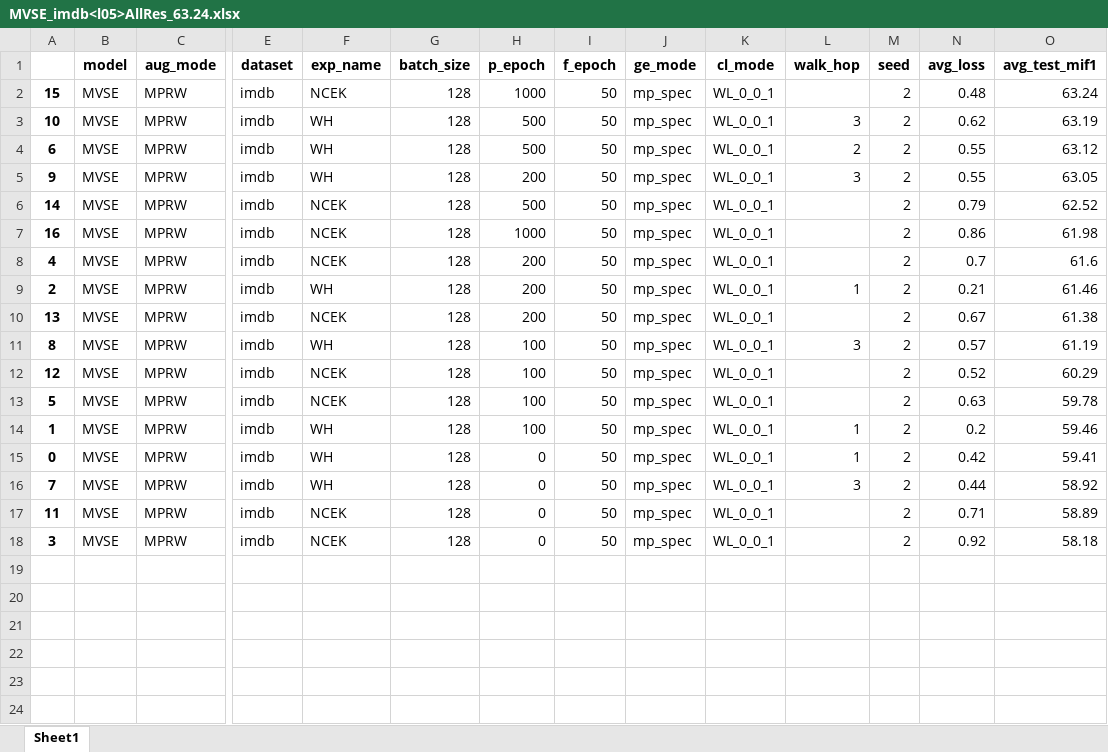
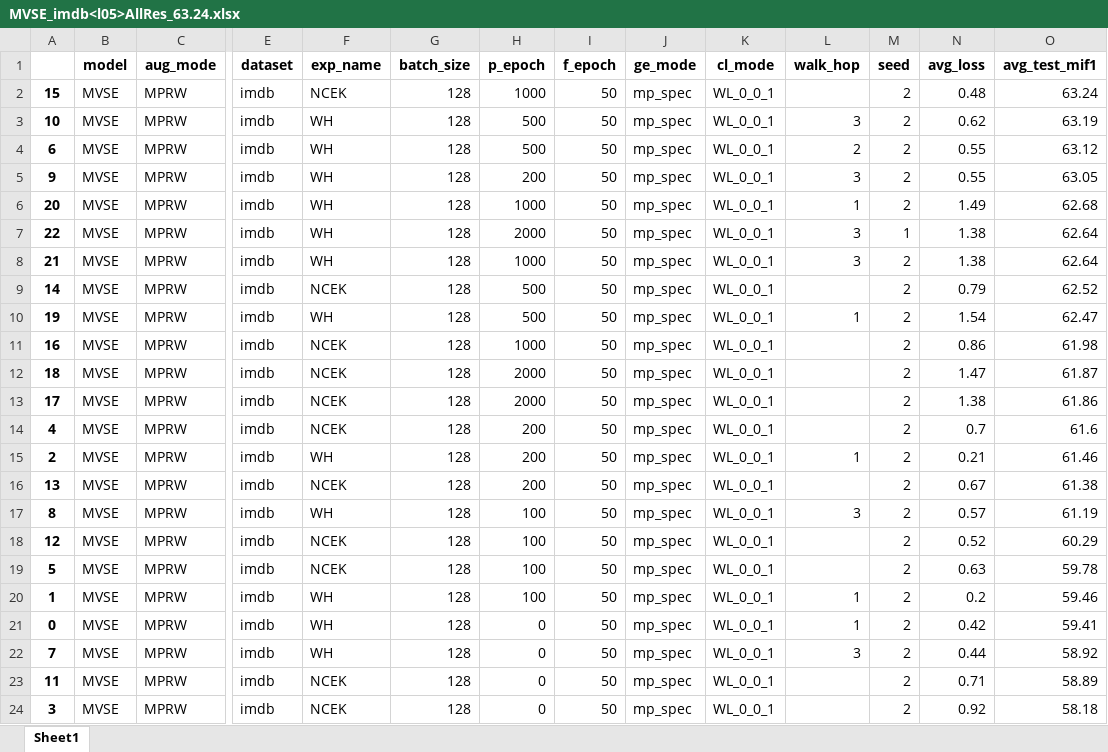
Before and after one commit to Andy-Border/GStorage, an Excel workbook: results/MVSE/imdb/MVSE_imdb<l05>AllRes_63.24.xlsx, sheet Sheet1, drawn as a sheet; only a part is shown, gaps mark what is left out; values as stored, in another font and other column widths than the file's, no borders; rows hold the shown columns only; the diff names each change by its address in the sheet, - before the commit and + after, or states it on an @@ line.

```diff
--- a/results/MVSE/imdb/MVSE_imdb<l05>AllRes_63.24.xlsx (sheet Sheet1)
+++ b/results/MVSE/imdb/MVSE_imdb<l05>AllRes_63.24.xlsx (sheet Sheet1)
+row 6: 20 | MVSE | MPRW | imdb | WH | 128 | 1000 | 50 | mp_spec | WL_0_0_1 | 1 | 2 | 1.49 | 62.68
+row 7: 22 | MVSE | MPRW | imdb | WH | 128 | 2000 | 50 | mp_spec | WL_0_0_1 | 3 | 1 | 1.38 | 62.64
+row 8: 21 | MVSE | MPRW | imdb | WH | 128 | 1000 | 50 | mp_spec | WL_0_0_1 | 3 | 2 | 1.38 | 62.64
+row 10: 19 | MVSE | MPRW | imdb | WH | 128 | 500 | 50 | mp_spec | WL_0_0_1 | 1 | 2 | 1.54 | 62.47
+row 12: 18 | MVSE | MPRW | imdb | NCEK | 128 | 2000 | 50 | mp_spec | WL_0_0_1 |  | 2 | 1.47 | 61.87
+row 13: 17 | MVSE | MPRW | imdb | NCEK | 128 | 2000 | 50 | mp_spec | WL_0_0_1 |  | 2 | 1.38 | 61.86
```
Also changed, not shown: results/MVSE/acm/MVSE_acm<l05>AllRes_89.49.xlsx, results/MVSE/dblp/MVSE_dblp<l03><NCEK>91.25.xlsx, 57 other files.
